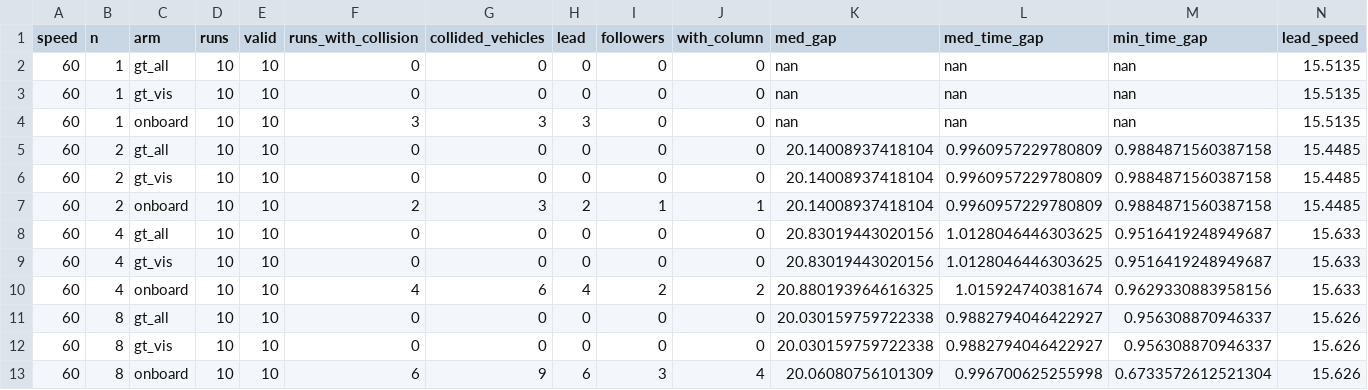
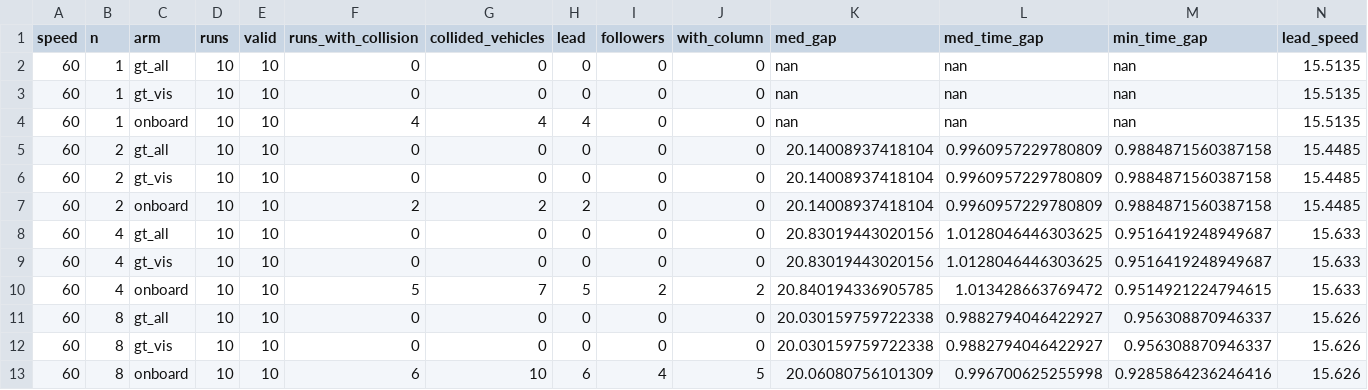
Before and after one commit to tlandle/eCAV, a CSV file: paper_ispass/column_gap1p0_cells.csv, drawn as a sheet.

```diff
--- a/paper_ispass/column_gap1p0_cells.csv
+++ b/paper_ispass/column_gap1p0_cells.csv
@@ -3,11 +3,11 @@ speed,n,arm,runs,valid,runs_with_collision,collided_vehicles,lead,followers,with
 60,1,gt_vis,10,10,0,0,0,0,0,nan,nan,nan,15.5135
-60,1,onboard,10,10,3,3,3,0,0,nan,nan,nan,15.5135
+60,1,onboard,10,10,4,4,4,0,0,nan,nan,nan,15.5135
 60,2,gt_all,10,10,0,0,0,0,0,20.14008937418104,0.9960957229780809,0.9884871560387158,15.4485
 60,2,gt_vis,10,10,0,0,0,0,0,20.14008937418104,0.9960957229780809,0.9884871560387158,15.4485
-60,2,onboard,10,10,2,3,2,1,1,20.14008937418104,0.9960957229780809,0.9884871560387158,15.4485
+60,2,onboard,10,10,2,2,2,0,0,20.14008937418104,0.9960957229780809,0.9884871560387158,15.4485
 60,4,gt_all,10,10,0,0,0,0,0,20.83019443020156,1.0128046446303625,0.9516419248949687,15.633
 60,4,gt_vis,10,10,0,0,0,0,0,20.83019443020156,1.0128046446303625,0.9516419248949687,15.633
-60,4,onboard,10,10,4,6,4,2,2,20.880193964616325,1.015924740381674,0.9629330883958156,15.633
+60,4,onboard,10,10,5,7,5,2,2,20.840194336905785,1.013428663769472,0.9514921224794615,15.633
 60,8,gt_all,10,10,0,0,0,0,0,20.030159759722338,0.9882794046422927,0.956308870946337,15.626
 60,8,gt_vis,10,10,0,0,0,0,0,20.030159759722338,0.9882794046422927,0.956308870946337,15.626
-60,8,onboard,10,10,6,9,6,3,4,20.06080756101309,0.996700625255998,0.6733572612521304,15.626
+60,8,onboard,10,10,6,10,6,4,5,20.06080756101309,0.996700625255998,0.9285864236246416,15.626
```
Also changed, not shown: paper_ispass/column_gap1p0_pos.csv, paper_ispass/column_gap1p0_runs.csv, 7 other files.
